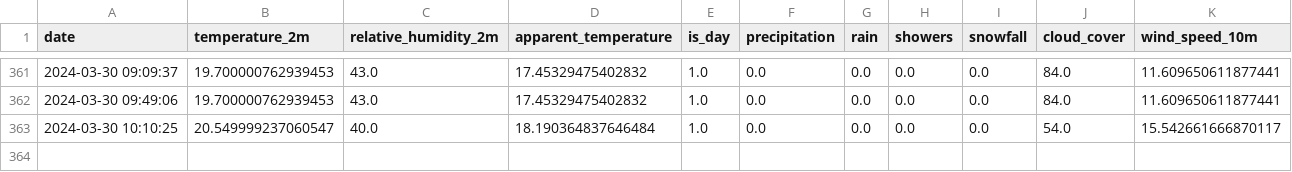
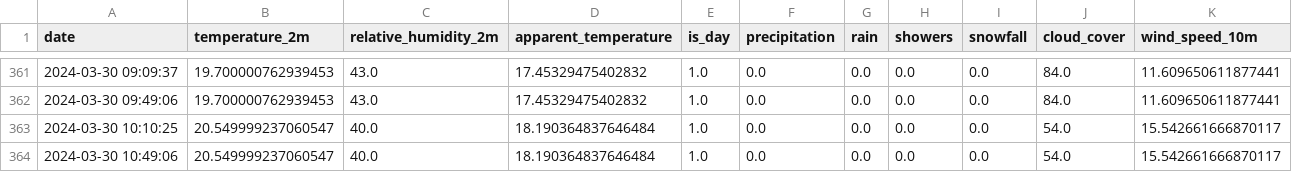
Before and after one commit to kristjansuligoj/iis-vaja, a CSV file: data/raw/weather.csv, drawn as a sheet; only a part is shown, gaps mark what is left out.

```diff
--- a/data/raw/weather.csv
+++ b/data/raw/weather.csv
@@ -363 +363,2 @@ date,temperature_2m,relative_humidity_2m,apparent_temperature,is_day,precipitati
 2024-03-30 10:10:25,20.549999237060547,40.0,18.190364837646484,1.0,0.0,0.0,0.0,0.0,54.0,15.542661666870117
+2024-03-30 10:49:06,20.549999237060547,40.0,18.190364837646484,1.0,0.0,0.0,0.0,0.0,54.0,15.542661666870117
```
Also changed, not shown: 1 other file.
